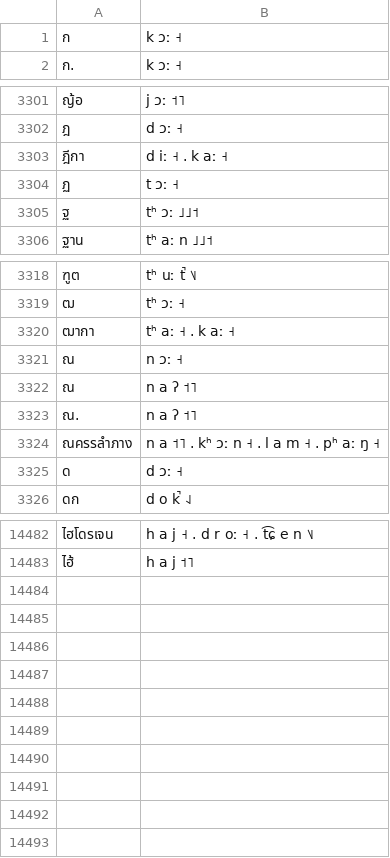
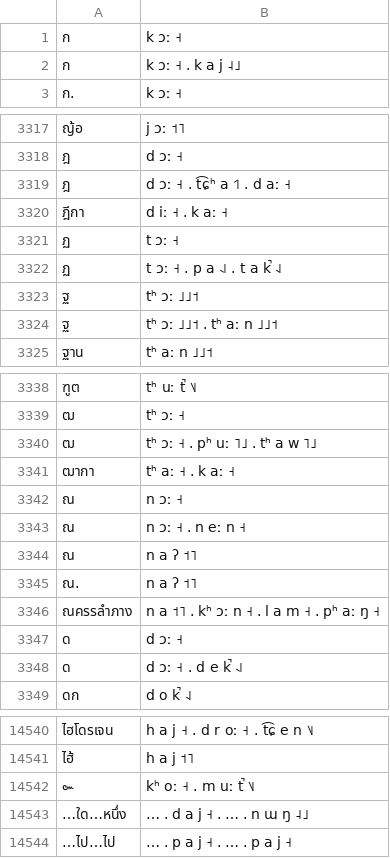
Before and after one commit to PyThaiNLP/lexicon-thai, a TSV file: G2P/wiktionary-11-2-2020.tsv, drawn as a sheet; only a part is shown, gaps mark what is left out; the diff covers the shown part only.

Commit message:
Revert "Clean-up entries extracted from Wiktionary"

```diff
--- a/G2P/wiktionary-11-2-2020.tsv
+++ b/G2P/wiktionary-11-2-2020.tsv
@@ -1,2 +1,3 @@
 ก	k ɔː ˧
+ก	k ɔː ˧ . k a j ˨˩
 ก.	k ɔː ˧
@@ -3302,5 +3318,8 @@
 ฎ	d ɔː ˧
+ฎ	d ɔː ˧ . t͡ɕʰ a ˦˥ . d aː ˧
 ฎีกา	d iː ˧ . k aː ˧
 ฏ	t ɔː ˧
+ฏ	t ɔː ˧ . p a ˨˩ . t a k̚ ˨˩
 ฐ	tʰ ɔː ˩˩˦
+ฐ	tʰ ɔː ˩˩˦ . tʰ aː n ˩˩˦
 ฐาน	tʰ aː n ˩˩˦
@@ -3319,4 +3339,6 @@
 ฒ	tʰ ɔː ˧
+ฒ	tʰ ɔː ˧ . pʰ uː ˥˩ . tʰ a w ˥˩
 ฒากา	tʰ aː ˧ . k aː ˧
 ณ	n ɔː ˧
+ณ	n ɔː ˧ . n eː n ˧
 ณ	n a ʔ ˦˥
@@ -3325,2 +3347,3 @@
 ด	d ɔː ˧
+ด	d ɔː ˧ . d e k̚ ˨˩
 ดก	d o k̚ ˨˩
@@ -14483 +14541,4 @@
 ไฮ้	h a j ˦˥
+๛	kʰ oː ˧ . m uː t̚ ˥˩
+…ใด…หนึ่ง	… . d a j ˧ . … . n ɯ ŋ ˨˩
+…ไป…ไป	… . p a j ˧ . … . p a j ˧
```
Also changed, not shown: 51 added rows and 4 edited cells elsewhere in this file.
